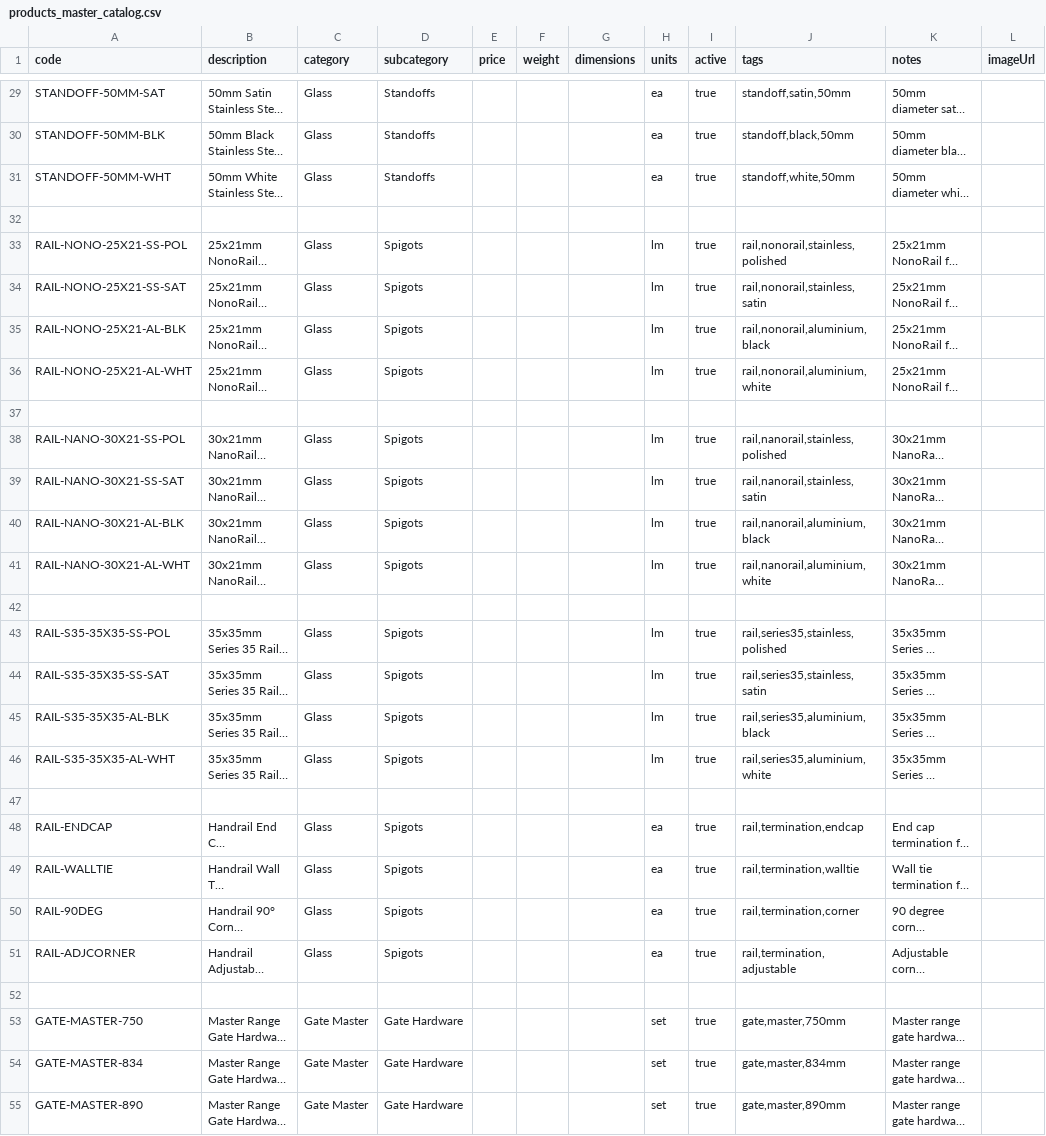
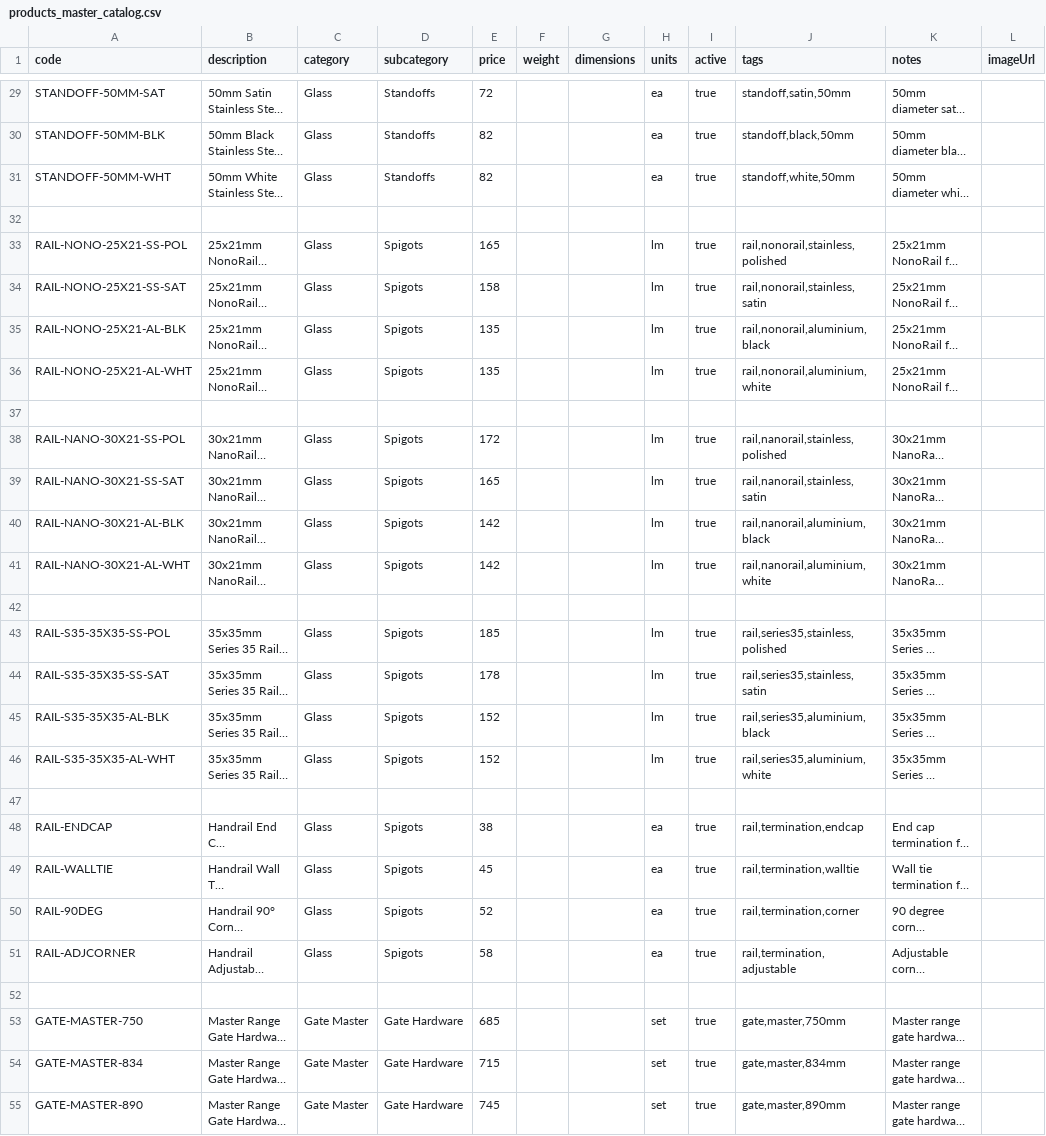
Before and after one commit to terrilljj/FenceLogic2, a CSV file: products_master_catalog.csv, drawn as a sheet; only a part is shown, gaps mark what is left out; long unchanged cells end in …; the diff covers the shown part only; the diff names each change by its address in the sheet, - before the commit and + after, or states it on an @@ line.

```diff
--- a/products_master_catalog.csv
+++ b/products_master_catalog.csv
-E29 (price): (empty)
+E29 (price): 72
-E30:E31 (price): (empty)
+E30:E31 (price): 82
-E33 (price): (empty)
+E33 (price): 165
-E34 (price): (empty)
+E34 (price): 158
-E35:E36 (price): (empty)
+E35:E36 (price): 135
-E38 (price): (empty)
+E38 (price): 172
-E39 (price): (empty)
+E39 (price): 165
-E40:E41 (price): (empty)
+E40:E41 (price): 142
-E43 (price): (empty)
+E43 (price): 185
-E44 (price): (empty)
+E44 (price): 178
-E45:E46 (price): (empty)
+E45:E46 (price): 152
-E48 (price): (empty)
+E48 (price): 38
-E49 (price): (empty)
+E49 (price): 45
-E50 (price): (empty)
+E50 (price): 52
-E51 (price): (empty)
+E51 (price): 58
-E53 (price): (empty)
+E53 (price): 685
-E54 (price): (empty)
+E54 (price): 715
-E55 (price): (empty)
+E55 (price): 745
```
Also changed, not shown: 106 edited cells elsewhere in this file.
